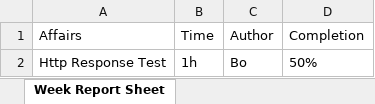
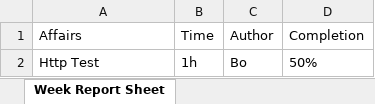
Before and after one commit to zbw322092/Week-Report-Example-Files-Repo, an Excel workbook: BowenWeekReport20170507.xlsx, sheet Week Report Sheet, drawn as a sheet; values as stored, in another font and other column widths than the file's, no borders; the diff names each change by its address in the sheet, - before the commit and + after, or states it on an @@ line.

Commit message:
Week Report

```diff
--- a/BowenWeekReport20170507.xlsx (sheet Week Report Sheet)
+++ b/BowenWeekReport20170507.xlsx (sheet Week Report Sheet)
-A2 (Affairs): Http Response Test
+A2 (Affairs): Http Test
```
